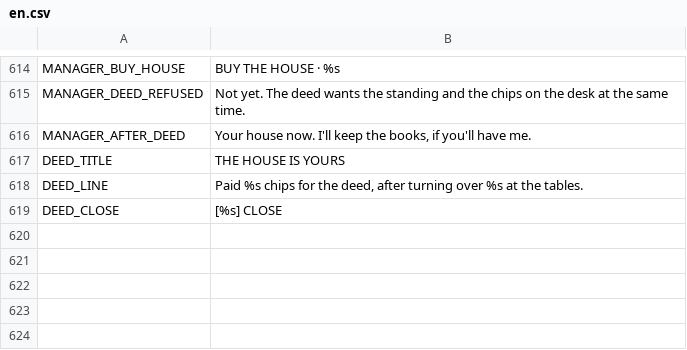
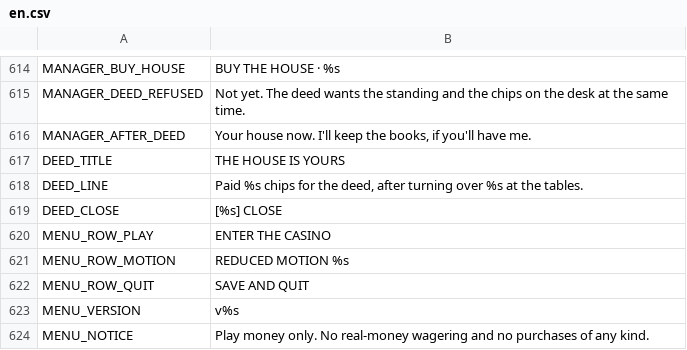
Before and after one commit to DahanItamar/HouseRules, a CSV file: locale/en.csv, drawn as a sheet; only a part is shown, gaps mark what is left out; the diff names each change by its address in the sheet, - before the commit and + after, or states it on an @@ line.

```diff
--- a/locale/en.csv
+++ b/locale/en.csv
+row 620: MENU_ROW_PLAY | ENTER THE CASINO
+row 621: MENU_ROW_MOTION | REDUCED MOTION %s
+row 622: MENU_ROW_QUIT | SAVE AND QUIT
+row 623: MENU_VERSION | v%s
+row 624: MENU_NOTICE | Play money only. No real-money wagering and no purchases of any kind.
```
Also changed, not shown: 7 other files.
